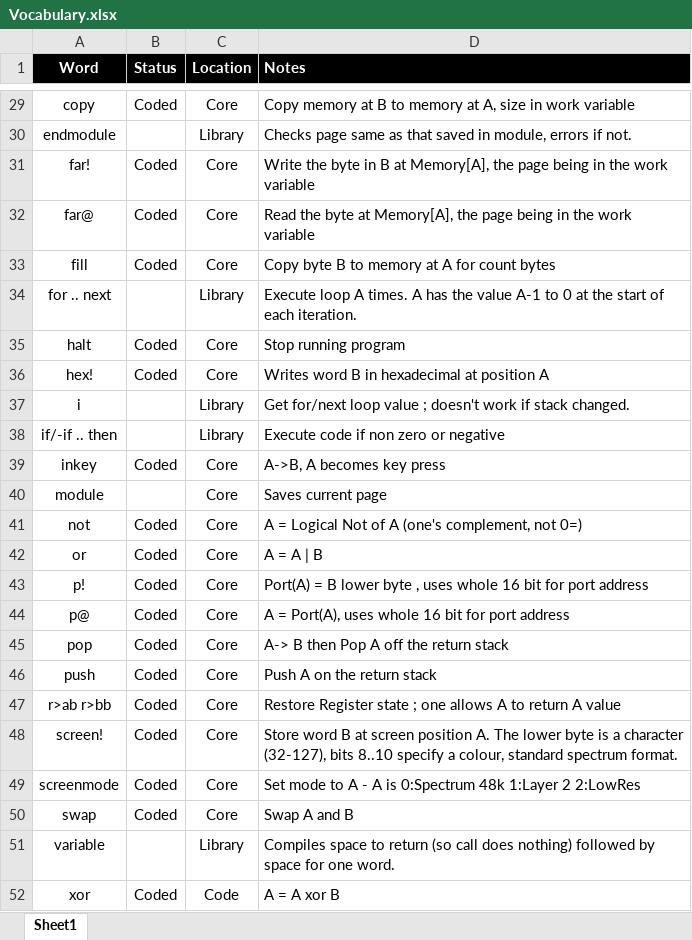
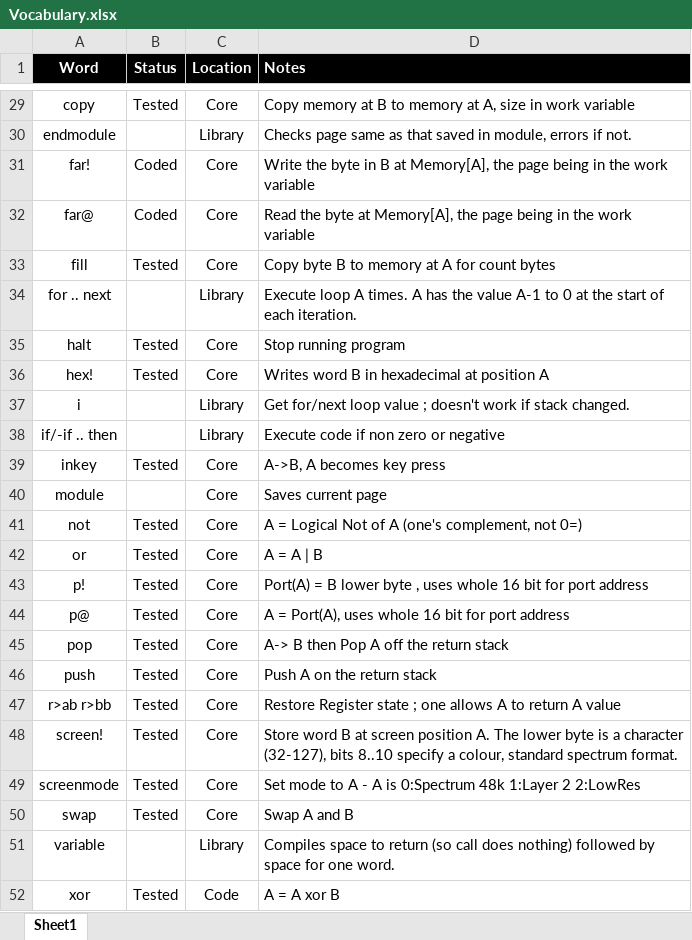
Before and after one commit to paulscottrobson/flat, an Excel workbook: documents/Vocabulary.xlsx, sheet Sheet1, drawn as a sheet; only a part is shown, gaps mark what is left out; values as stored, in another font and other column widths than the file's, no borders; the diff covers the shown part only; the diff names each change by its address in the sheet, - before the commit and + after, or states it on an @@ line.

```diff
--- a/documents/Vocabulary.xlsx (sheet Sheet1)
+++ b/documents/Vocabulary.xlsx (sheet Sheet1)
-B29 (Status): Coded
+B29 (Status): Tested
-B33 (Status): Coded
+B33 (Status): Tested
-B35:B36 (Status): Coded
+B35:B36 (Status): Tested
-B39 (Status): Coded
+B39 (Status): Tested
-B41:B50 (Status): Coded
+B41:B50 (Status): Tested
-B52 (Status): Coded
+B52 (Status): Tested
```
Also changed, not shown: 24 edited cells elsewhere in this sheet, 21 other files.
